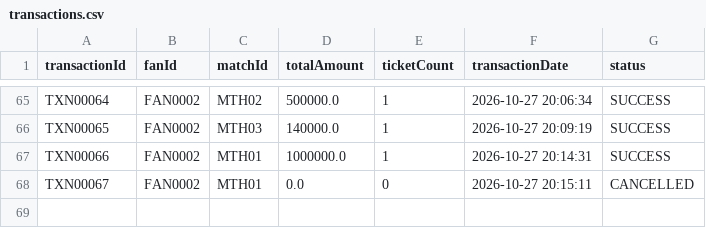
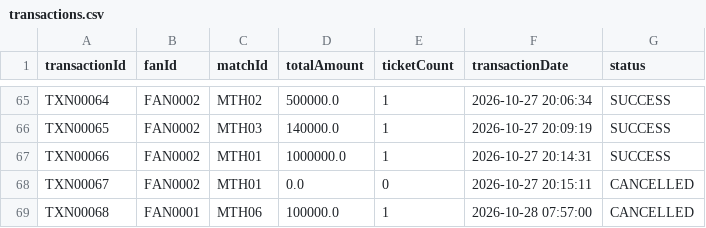
Before and after one commit to haile2517-star/Group6_Stadium-Ticket-Booking-Simulation, a CSV file: data/transactions.csv, drawn as a sheet; only a part is shown, gaps mark what is left out.

```diff
--- a/data/transactions.csv
+++ b/data/transactions.csv
@@ -68 +68,2 @@ TXN00066,FAN0002,MTH01,1000000.0,1,2026-10-27 20:14:31,SUCCESS
 TXN00067,FAN0002,MTH01,0.0,0,2026-10-27 20:15:11,CANCELLED
+TXN00068,FAN0001,MTH06,100000.0,1,2026-10-28 07:57:00,CANCELLED
```
Also changed, not shown: data/matches.csv, data/seats.csv, 6 other files.
